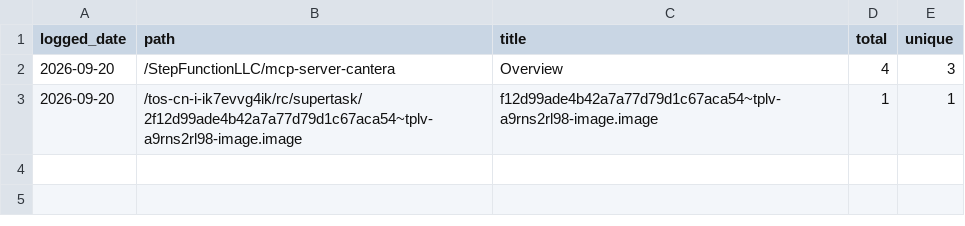
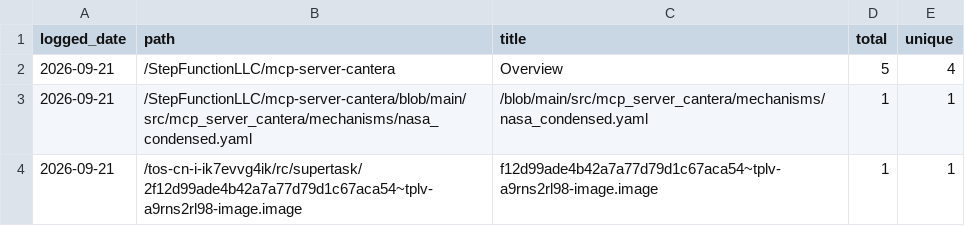
Before and after one commit to StepFunctionLLC/mcp-server-cantera, a CSV file: traffic-logger/data/paths.csv, drawn as a sheet.

```diff
--- a/traffic-logger/data/paths.csv
+++ b/traffic-logger/data/paths.csv
@@ -1,3 +1,4 @@
 logged_date,path,title,total,unique
-2026-09-20,/StepFunctionLLC/mcp-server-cantera,Overview,4,3
-2026-09-20,/tos-cn-i-ik7evvg4ik/rc/supertask/2f12d99ade4b42a7a77d79d1c67aca54~tplv-a9rns2rl98-image.image,f12d99ade4b42a7a77d79d1c67aca54~tplv-a9rns2rl98-image.image,1,1
+2026-09-21,/StepFunctionLLC/mcp-server-cantera,Overview,5,4
+2026-09-21,/StepFunctionLLC/mcp-server-cantera/blob/main/src/mcp_server_cantera/mechanisms/nasa_condensed.yaml,/blob/main/src/mcp_server_cantera/mechanisms/nasa_condensed.yaml,1,1
+2026-09-21,/tos-cn-i-ik7evvg4ik/rc/supertask/2f12d99ade4b42a7a77d79d1c67aca54~tplv-a9rns2rl98-image.image,f12d99ade4b42a7a77d79d1c67aca54~tplv-a9rns2rl98-image.image,1,1
```
Also changed, not shown: traffic-logger/data/clones.csv, traffic-logger/data/views.csv, 1 other file.
